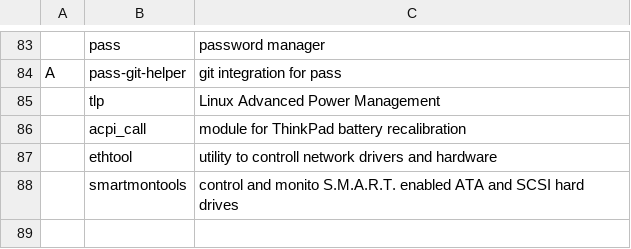
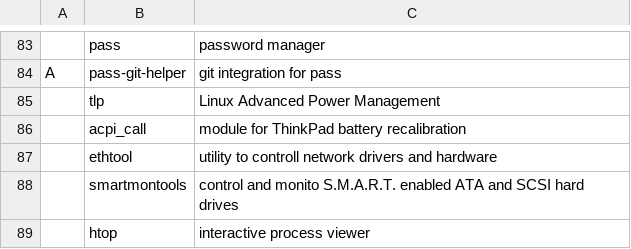
Before and after one commit to stefanocereda/LARBS, a CSV file: progs.csv, drawn as a sheet; only a part is shown, gaps mark what is left out; the diff names each change by its address in the sheet, - before the commit and + after, or states it on an @@ line.

Commit message:
add htop to programs

```diff
--- a/progs.csv
+++ b/progs.csv
+row 89:  | htop | interactive process viewer
```
